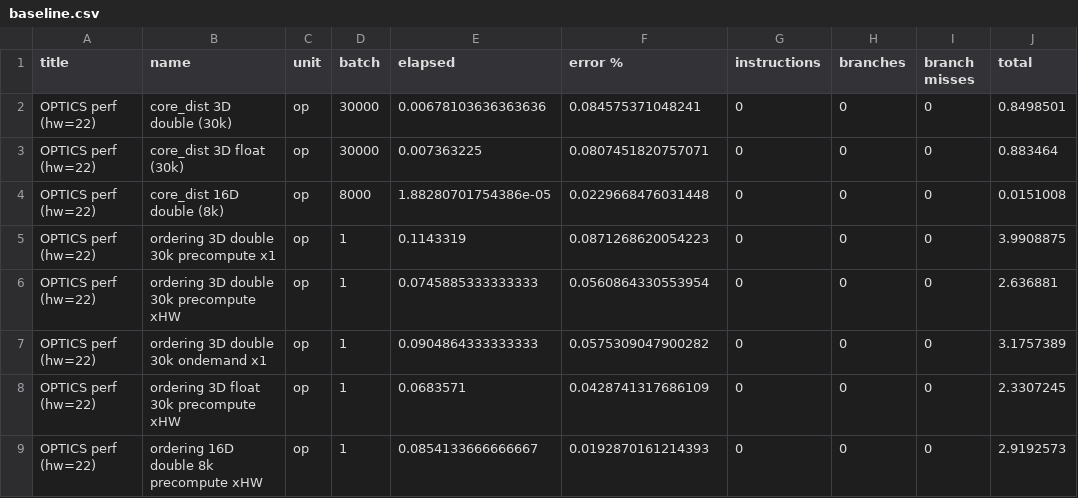
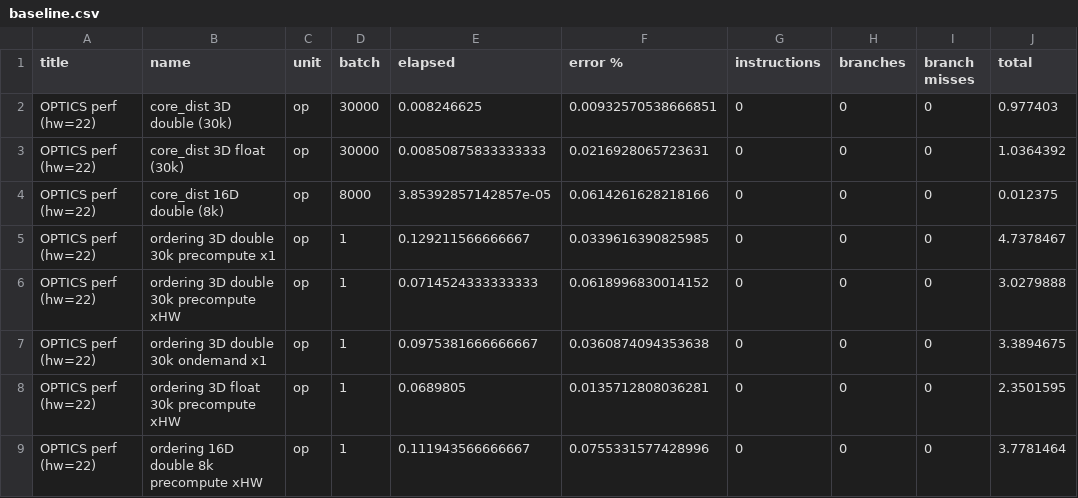
Before and after one commit to J-D-3/density-clustering, a CSV file: perf/baseline.csv, drawn as a sheet.

```diff
--- a/perf/baseline.csv
+++ b/perf/baseline.csv
@@ -1,9 +1,9 @@
 "title";"name";"unit";"batch";"elapsed";"error %";"instructions";"branches";"branch misses";"total"
-"OPTICS perf (hw=22)";"core_dist 3D double (30k)";"op";30000;0.00678103636363636;0.084575371048241;0;0;0;0.8498501
-"OPTICS perf (hw=22)";"core_dist 3D float  (30k)";"op";30000;0.007363225;0.0807451820757071;0;0;0;0.883464
-"OPTICS perf (hw=22)";"core_dist 16D double (8k)";"op";8000;1.88280701754386e-05;0.0229668476031448;0;0;0;0.0151008
-"OPTICS perf (hw=22)";"ordering 3D double 30k precompute x1";"op";1;0.1143319;0.0871268620054223;0;0;0;3.9908875
-"OPTICS perf (hw=22)";"ordering 3D double 30k precompute xHW";"op";1;0.0745885333333333;0.0560864330553954;0;0;0;2.636881
-"OPTICS perf (hw=22)";"ordering 3D double 30k ondemand x1";"op";1;0.0904864333333333;0.0575309047900282;0;0;0;3.1757389
-"OPTICS perf (hw=22)";"ordering 3D float 30k precompute xHW";"op";1;0.0683571;0.0428741317686109;0;0;0;2.3307245
-"OPTICS perf (hw=22)";"ordering 16D double 8k precompute xHW";"op";1;0.0854133666666667;0.0192870161214393;0;0;0;2.9192573
+"OPTICS perf (hw=22)";"core_dist 3D double (30k)";"op";30000;0.008246625;0.00932570538666851;0;0;0;0.977403
+"OPTICS perf (hw=22)";"core_dist 3D float  (30k)";"op";30000;0.00850875833333333;0.0216928065723631;0;0;0;1.0364392
+"OPTICS perf (hw=22)";"core_dist 16D double (8k)";"op";8000;3.85392857142857e-05;0.0614261628218166;0;0;0;0.012375
+"OPTICS perf (hw=22)";"ordering 3D double 30k precompute x1";"op";1;0.129211566666667;0.0339616390825985;0;0;0;4.7378467
+"OPTICS perf (hw=22)";"ordering 3D double 30k precompute xHW";"op";1;0.0714524333333333;0.0618996830014152;0;0;0;3.0279888
+"OPTICS perf (hw=22)";"ordering 3D double 30k ondemand x1";"op";1;0.0975381666666667;0.0360874094353638;0;0;0;3.3894675
+"OPTICS perf (hw=22)";"ordering 3D float 30k precompute xHW";"op";1;0.0689805;0.0135712808036281;0;0;0;2.3501595
+"OPTICS perf (hw=22)";"ordering 16D double 8k precompute xHW";"op";1;0.111943566666667;0.0755331577428996;0;0;0;3.7781464
```
Also changed, not shown: 1 other file.
